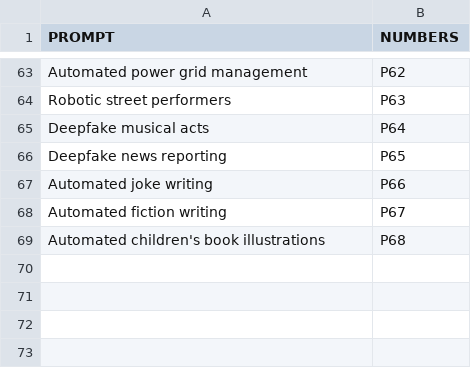
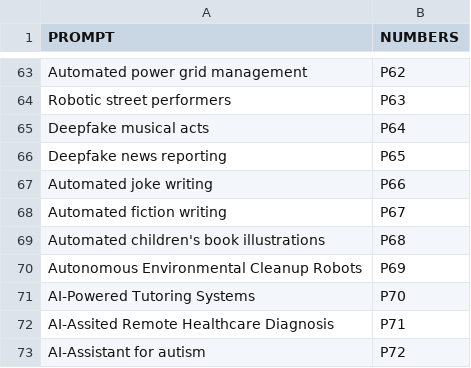
Before and after one commit to mdbesten/what-could-go-wrong-llm, a CSV file: prompts-ai.csv, drawn as a sheet; only a part is shown, gaps mark what is left out.

Commit message:
Added new prompts

```diff
--- a/prompts-ai.csv
+++ b/prompts-ai.csv
@@ -69 +69,5 @@ Automated fiction writing,P67
 Automated children's book illustrations,P68
+Autonomous Environmental Cleanup Robots,P69
+AI-Powered Tutoring Systems,P70
+AI-Assited Remote Healthcare Diagnosis,P71
+AI-Assistant for autism,P72
```
